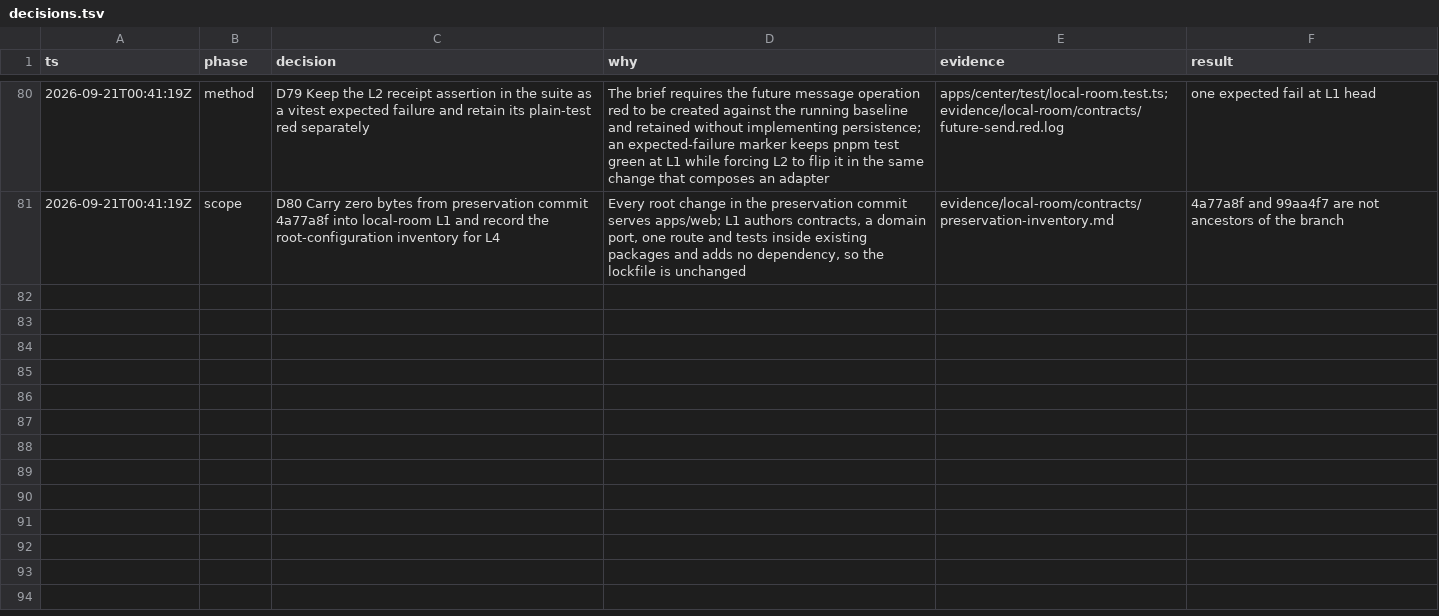
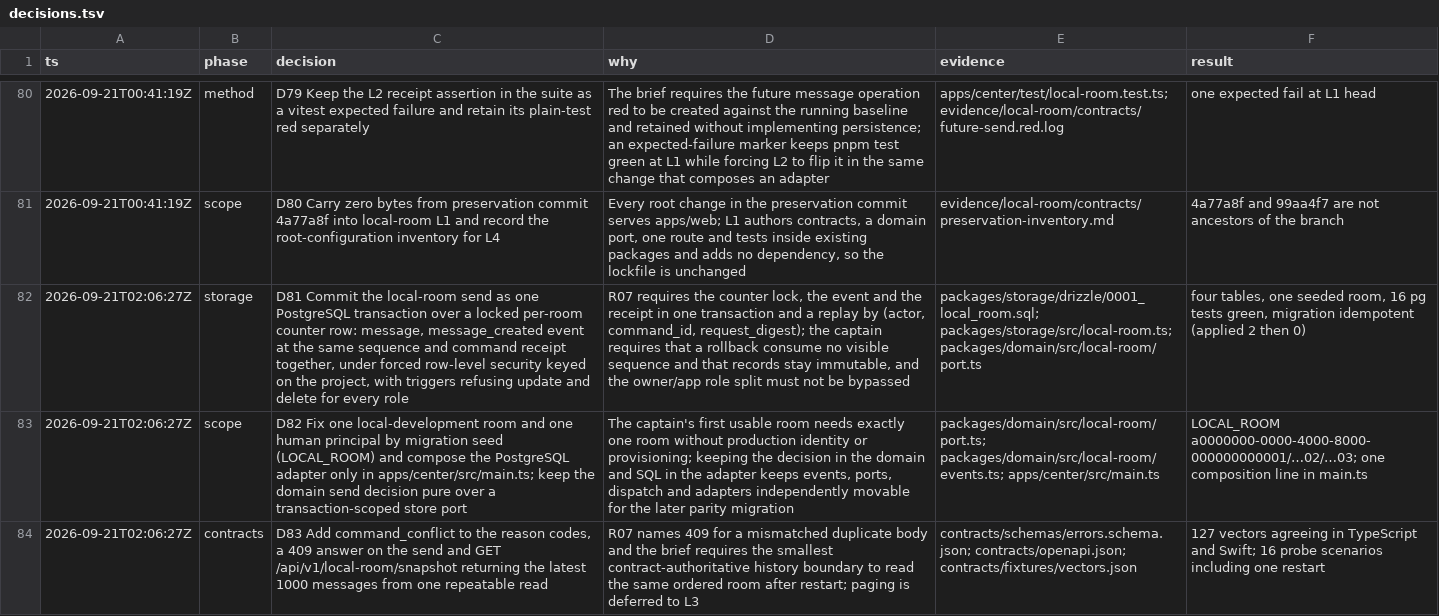
Before and after one commit to tayler-id/agent-team-workspace, a TSV file: docs/decisions.tsv, drawn as a sheet; only a part is shown, gaps mark what is left out; the diff names each change by its address in the sheet, - before the commit and + after, or states it on an @@ line.

Commit message:
feat: persist the local room in one PostgreSQL transaction (local-room L2)
One fixed local-development room now stores each accepted send durably. The room counter update, the immutable message, its message_created event at the same sequence and the command receipt commit together; a rollback consumes no visible sequence. The same command identity and digest replays the original receipt, a changed body under the same command is 409 command_conflict, another scope is 404 scope_mismatch and a citation to no persisted record is 404 not_found. GET /api/v1/local-room/snapshot reads the ordered room and its cursor from one repeatable read, so a reconnect or a service restart sees the same history.

Contracts add the command_conflict reason code, the 409 answer and the snapshot operation; both consumers are regenerated and 127 vectors agree. The domain owns the store port, the send decision and the event kind; packages/storage binds the store to one project-scoped transaction under forced row-level security with update and delete refused by trigger for every role; apps/center/src/main.ts is the only composition of the PostgreSQL adapter. The probe applies the migration, drives sixteen scenarios over real HTTP and restarts the process in the middle.

The lint-boundary test now restores each consumer's committed source after its forbidden-import loop, because the shared type-aware project kept the last virtual text and hid the domain's exports from later lints of its importers.

```diff
--- a/docs/decisions.tsv
+++ b/docs/decisions.tsv
+row 82: 2026-09-21T02:06:27Z | storage | D81 Commit the local-room send as one PostgreSQL transaction over a locked per-room counter row: message, message_created event at the same sequence and command receipt together, under forced row-level security keyed on the project, with triggers refusing update and delete for every role | R07 requires the counter lock, the event and the receipt in one transaction and a replay by (actor, command_id, request_digest); the captain requires that a rollback consume no visible sequence and that records stay immutable, and the owner/app role split must not be bypassed | packages/storage/drizzle/0001_local_room.sql; packages/storage/src/local-room.ts; packages/domain/src/local-room/port.ts | four tables, one seeded room, 16 pg tests green, migration idempotent (applied 2 then 0)
+row 83: 2026-09-21T02:06:27Z | scope | D82 Fix one local-development room and one human principal by migration seed (LOCAL_ROOM) and compose the PostgreSQL adapter only in apps/center/src/main.ts; keep the domain send decision pure over a transaction-scoped store port | The captain's first usable room needs exactly one room without production identity or provisioning; keeping the decision in the domain and SQL in the adapter keeps events, ports, dispatch and adapters independently movable for the later parity migration | packages/domain/src/local-room/port.ts; packages/domain/src/local-room/events.ts; apps/center/src/main.ts | LOCAL_ROOM a0000000-0000-4000-8000-000000000001/…02/…03; one composition line in main.ts
+row 84: 2026-09-21T02:06:27Z | contracts | D83 Add command_conflict to the reason codes, a 409 answer on the send and GET /api/v1/local-room/snapshot returning the latest 1000 messages from one repeatable read | R07 names 409 for a mismatched duplicate body and the brief requires the smallest contract-authoritative history boundary to read the same ordered room after restart; paging is deferred to L3 | contracts/schemas/errors.schema.json; contracts/openapi.json; contracts/fixtures/vectors.json | 127 vectors agreeing in TypeScript and Swift; 16 probe scenarios including one restart
```
Also changed, not shown: 42 other files.
